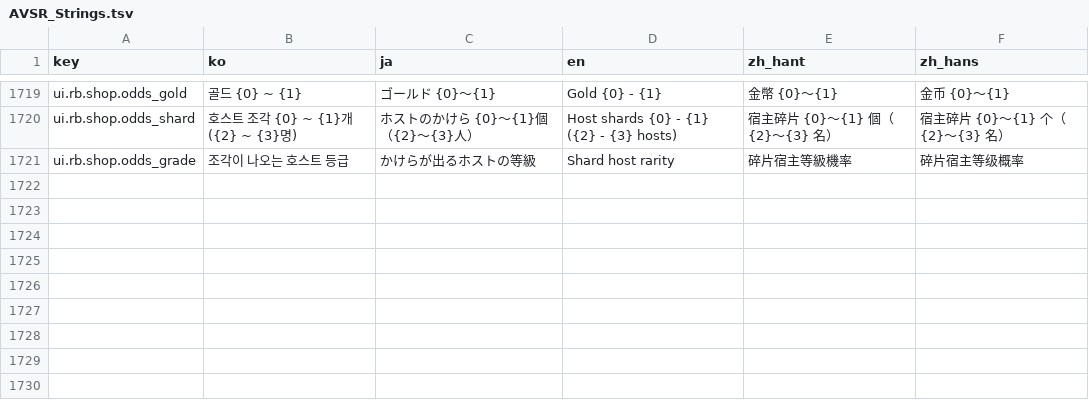
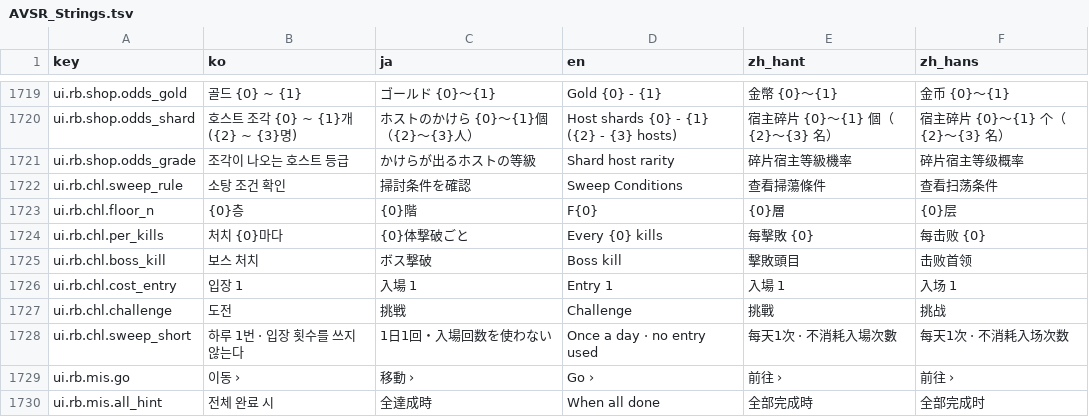
Before and after one commit to inpiawon-ui/AvengingSprit, a TSV file: Projects/AVSR/Localization/AVSR_Strings.tsv, drawn as a sheet; only a part is shown, gaps mark what is left out; the diff names each change by its address in the sheet, - before the commit and + after, or states it on an @@ line.

```diff
--- a/Projects/AVSR/Localization/AVSR_Strings.tsv
+++ b/Projects/AVSR/Localization/AVSR_Strings.tsv
+row 1722: ui.rb.chl.sweep_rule | 소탕 조건 확인 | 掃討条件を確認 | Sweep Conditions | 查看掃蕩條件 | 查看扫荡条件
+row 1723: ui.rb.chl.floor_n | {0}층 | {0}階 | F{0} | {0}層 | {0}层
+row 1724: ui.rb.chl.per_kills | 처치 {0}마다 | {0}体撃破ごと | Every {0} kills | 每擊敗 {0} | 每击败 {0}
+row 1725: ui.rb.chl.boss_kill | 보스 처치 | ボス撃破 | Boss kill | 擊敗頭目 | 击败首领
+row 1726: ui.rb.chl.cost_entry | 입장 1 | 入場 1 | Entry 1 | 入場 1 | 入场 1
+row 1727: ui.rb.chl.challenge | 도전 | 挑戦 | Challenge | 挑戰 | 挑战
+row 1728: ui.rb.chl.sweep_short | 하루 1번 · 입장 횟수를 쓰지 않는다 | 1日1回・入場回数を使わない | Once a day · no entry used | 每天1次 · 不消耗入場次數 | 每天1次 · 不消耗入场次数
+row 1729: ui.rb.mis.go | 이동 › | 移動 › | Go › | 前往 › | 前往 ›
+row 1730: ui.rb.mis.all_hint | 전체 완료 시 | 全達成時 | When all done | 全部完成時 | 全部完成时
```
Also changed, not shown: Projects/AVSR/Localization/rb_strings_challenge.tsv, Projects/AVSR/Localization/rb_strings_rails.tsv, 9 other files.
